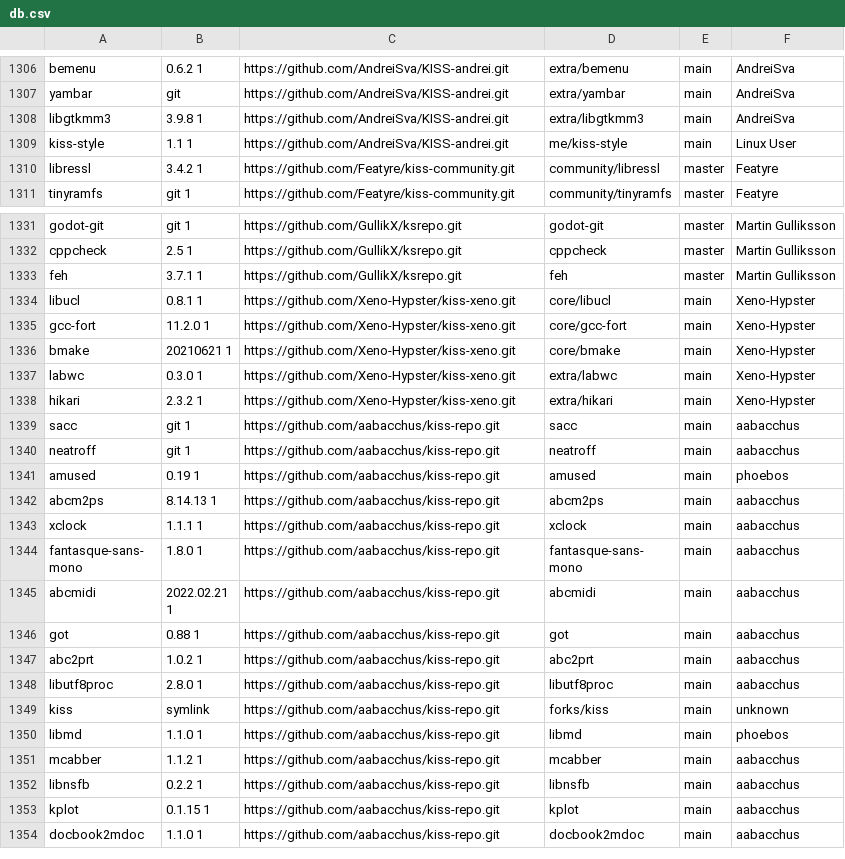
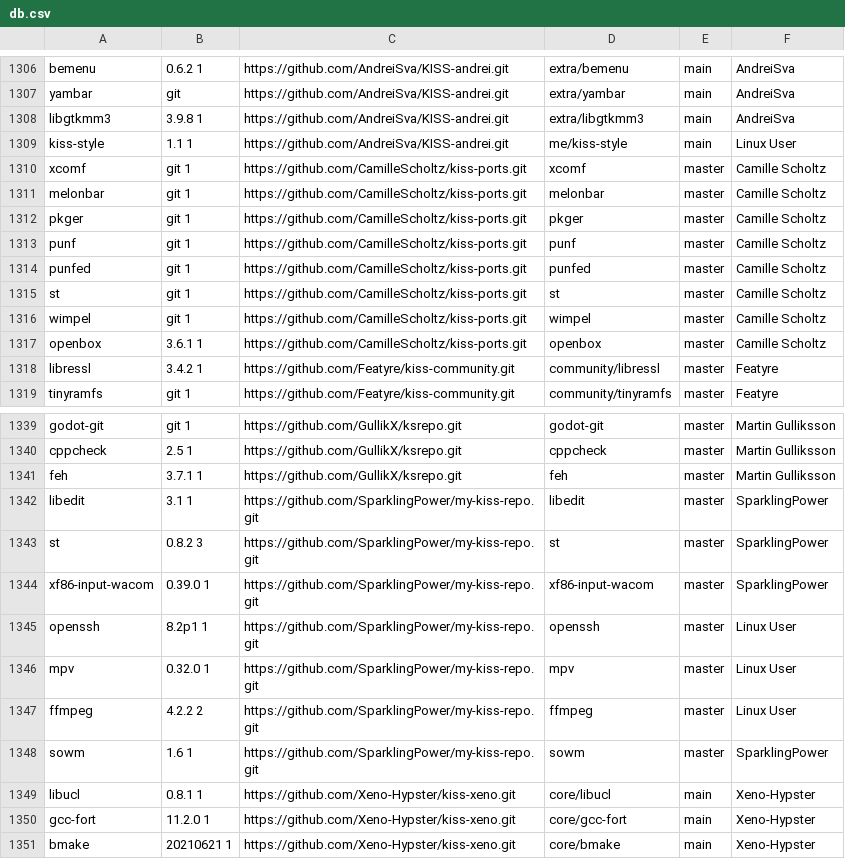
Before and after one commit to aabacchus/kiss-find, a CSV file: db.csv, drawn as a sheet; only a part is shown, gaps mark what is left out; the shorter side is filled out with more unchanged rows; the diff names each change by its address in the sheet, - before the commit and + after, or states it on an @@ line.

Commit message:
Deploying to gh-pages from @ aabacchus/kiss-find@210ff17aad4f44fb1c2fdfd192f3a545d276106f 🚀

```diff
--- a/db.csv
+++ b/db.csv
+row 1310: xcomf | git 1 | https://github.com/CamilleScholtz/kiss-ports.git | xcomf | master | Camille Scholtz
+row 1311: melonbar | git 1 | https://github.com/CamilleScholtz/kiss-ports.git | melonbar | master | Camille Scholtz
+row 1312: pkger | git 1 | https://github.com/CamilleScholtz/kiss-ports.git | pkger | master | Camille Scholtz
+row 1313: punf | git 1 | https://github.com/CamilleScholtz/kiss-ports.git | punf | master | Camille Scholtz
+row 1314: punfed | git 1 | https://github.com/CamilleScholtz/kiss-ports.git | punfed | master | Camille Scholtz
+row 1315: st | git 1 | https://github.com/CamilleScholtz/kiss-ports.git | st | master | Camille Scholtz
+row 1316: wimpel | git 1 | https://github.com/CamilleScholtz/kiss-ports.git | wimpel | master | Camille Scholtz
+row 1317: openbox | 3.6.1 1 | https://github.com/CamilleScholtz/kiss-ports.git | openbox | master | Camille Scholtz
+row 1342: libedit | 3.1 1 | https://github.com/SparklingPower/my-kiss-repo.git | libedit | master | SparklingPower
+row 1343: st | 0.8.2 3 | https://github.com/SparklingPower/my-kiss-repo.git | st | master | SparklingPower
+row 1344: xf86-input-wacom | 0.39.0 1 | https://github.com/SparklingPower/my-kiss-repo.git | xf86-input-wacom | master | SparklingPower
+row 1345: openssh | 8.2p1 1 | https://github.com/SparklingPower/my-kiss-repo.git | openssh | master | Linux User
+row 1346: mpv | 0.32.0 1 | https://github.com/SparklingPower/my-kiss-repo.git | mpv | master | Linux User
+row 1347: ffmpeg | 4.2.2 2 | https://github.com/SparklingPower/my-kiss-repo.git | ffmpeg | master | Linux User
+row 1348: sowm | 1.6 1 | https://github.com/SparklingPower/my-kiss-repo.git | sowm | master | SparklingPower
```
